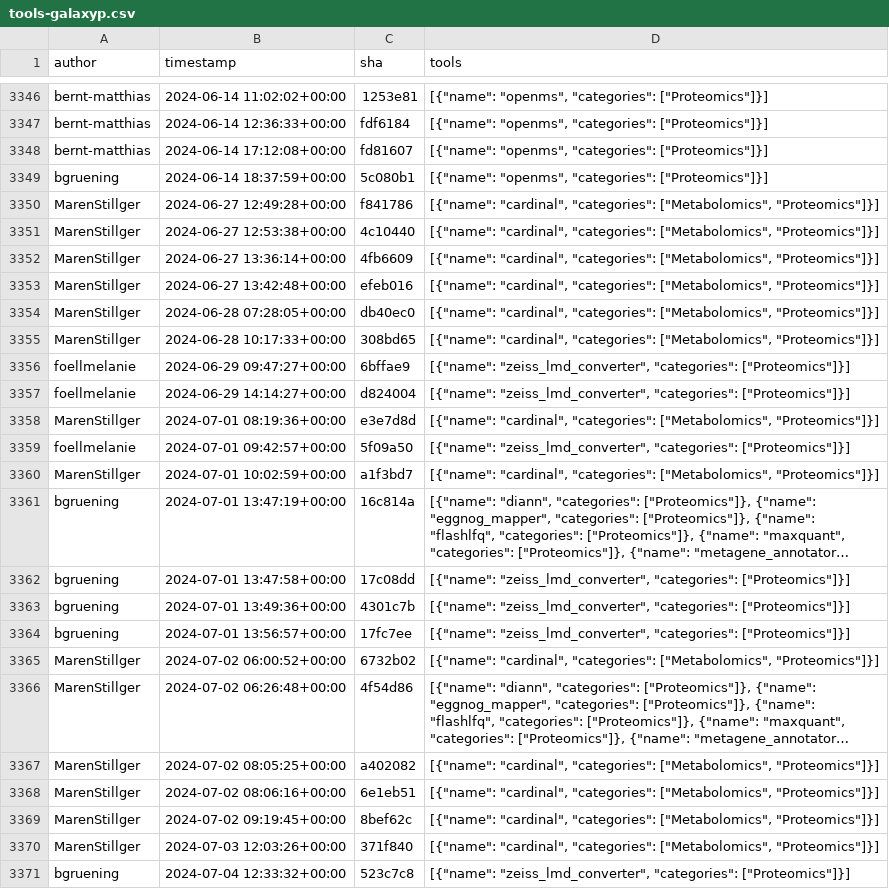
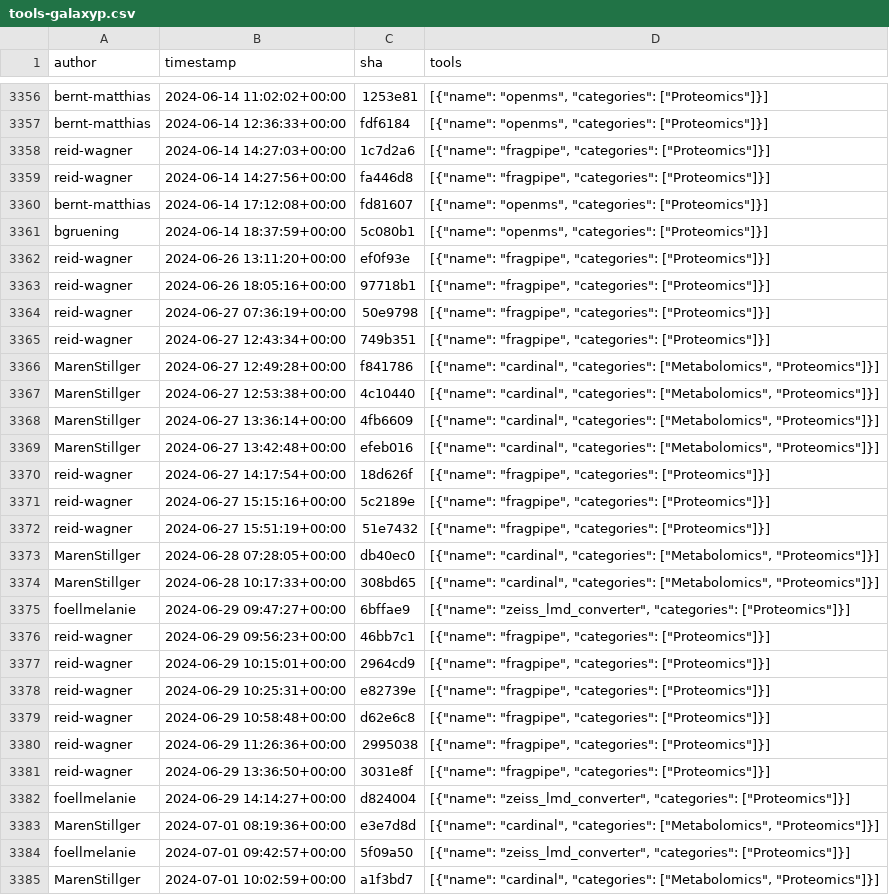
Before and after one commit to kostrykin/galaxy-community-activities, a CSV file: cache/repositories/galaxyproteomics/tools-galaxyp.csv, drawn as a sheet; only a part is shown, gaps mark what is left out; the shorter side is filled out with more unchanged rows; long unchanged cells end in …; the diff covers the shown part only; the diff names each change by its address in the sheet, - before the commit and + after, or states it on an @@ line.

```diff
--- a/cache/repositories/galaxyproteomics/tools-galaxyp.csv
+++ b/cache/repositories/galaxyproteomics/tools-galaxyp.csv
+row 3358: reid-wagner | 2024-06-14 14:27:03+00:00 | 1c7d2a6 | [{"name": "fragpipe", "categories": ["Proteomics"]}]
+row 3359: reid-wagner | 2024-06-14 14:27:56+00:00 | fa446d8 | [{"name": "fragpipe", "categories": ["Proteomics"]}]
+row 3362: reid-wagner | 2024-06-26 13:11:20+00:00 | ef0f93e | [{"name": "fragpipe", "categories": ["Proteomics"]}]
+row 3363: reid-wagner | 2024-06-26 18:05:16+00:00 | 97718b1 | [{"name": "fragpipe", "categories": ["Proteomics"]}]
+row 3364: reid-wagner | 2024-06-27 07:36:19+00:00 | 50e9798 | [{"name": "fragpipe", "categories": ["Proteomics"]}]
+row 3365: reid-wagner | 2024-06-27 12:43:34+00:00 | 749b351 | [{"name": "fragpipe", "categories": ["Proteomics"]}]
+row 3370: reid-wagner | 2024-06-27 14:17:54+00:00 | 18d626f | [{"name": "fragpipe", "categories": ["Proteomics"]}]
+row 3371: reid-wagner | 2024-06-27 15:15:16+00:00 | 5c2189e | [{"name": "fragpipe", "categories": ["Proteomics"]}]
+row 3372: reid-wagner | 2024-06-27 15:51:19+00:00 | 51e7432 | [{"name": "fragpipe", "categories": ["Proteomics"]}]
+row 3376: reid-wagner | 2024-06-29 09:56:23+00:00 | 46bb7c1 | [{"name": "fragpipe", "categories": ["Proteomics"]}]
+row 3377: reid-wagner | 2024-06-29 10:15:01+00:00 | 2964cd9 | [{"name": "fragpipe", "categories": ["Proteomics"]}]
+row 3378: reid-wagner | 2024-06-29 10:25:31+00:00 | e82739e | [{"name": "fragpipe", "categories": ["Proteomics"]}]
+row 3379: reid-wagner | 2024-06-29 10:58:48+00:00 | d62e6c8 | [{"name": "fragpipe", "categories": ["Proteomics"]}]
+row 3380: reid-wagner | 2024-06-29 11:26:36+00:00 | 2995038 | [{"name": "fragpipe", "categories": ["Proteomics"]}]
+row 3381: reid-wagner | 2024-06-29 13:36:50+00:00 | 3031e8f | [{"name": "fragpipe", "categories": ["Proteomics"]}]
```
Also changed, not shown: 22 added rows elsewhere in this file, cache/repositories/bgruening/galaxytools.csv, cache/repositories/galaxyproject/iwc.csv, 11 other files.
